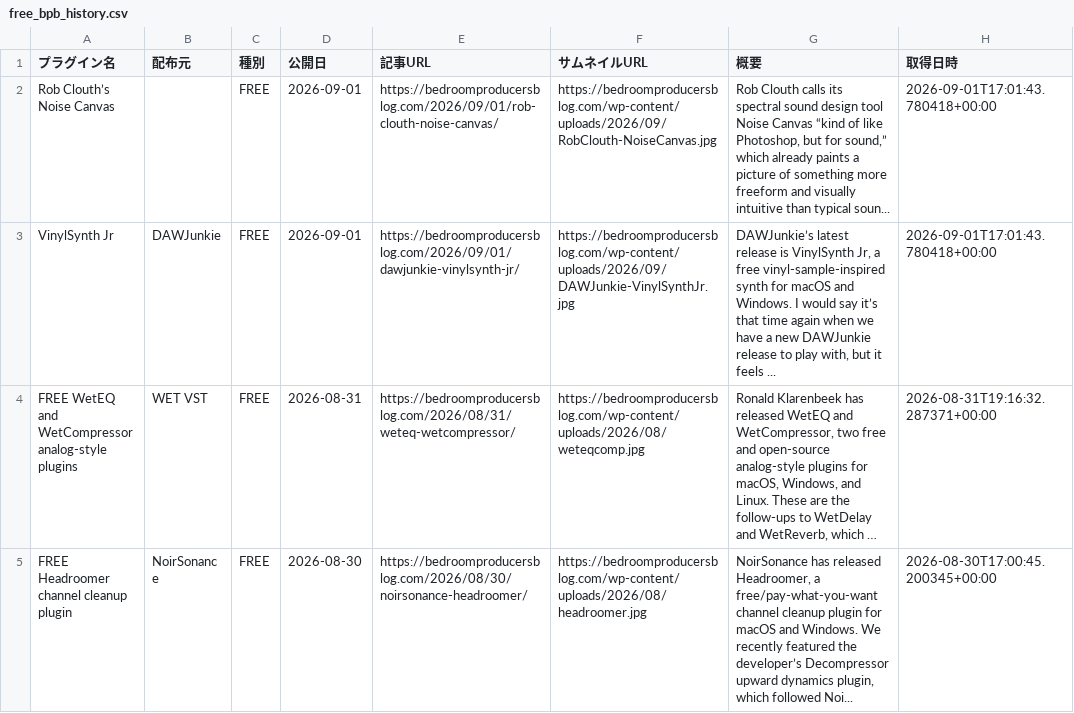
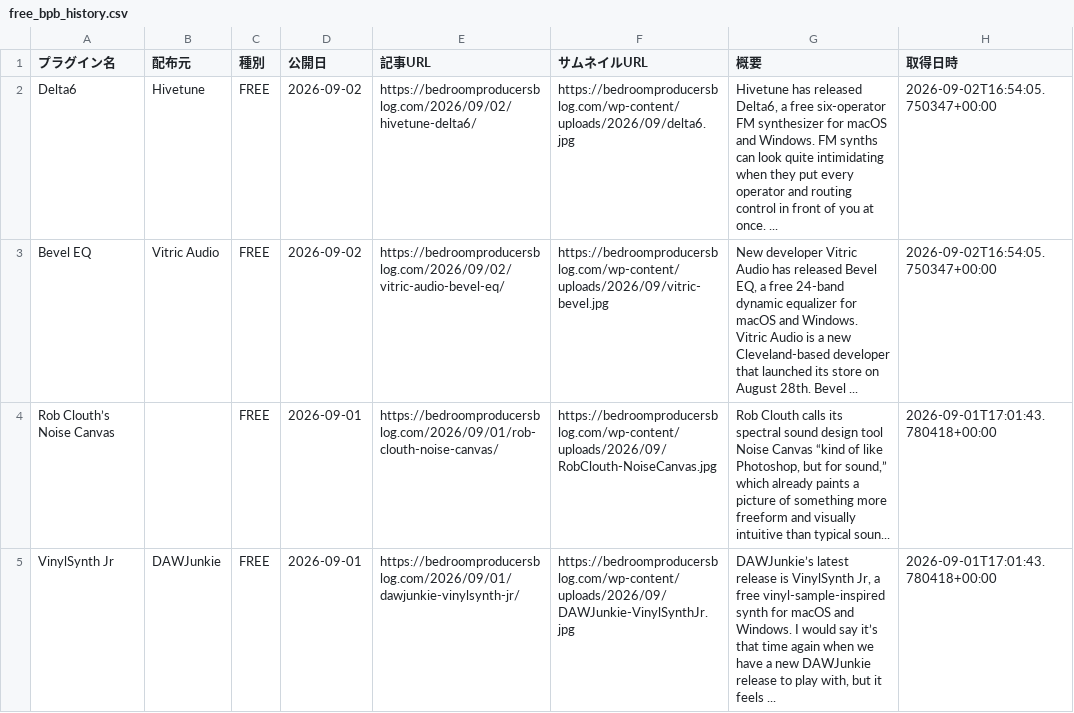
Before and after one commit to Plugin-Tsushin/plugin-boutique-scraper, a CSV file: output/free_bpb_history.csv, drawn as a sheet; only a part is shown; the shorter side is filled out with more unchanged rows; long unchanged cells end in …; the diff names each change by its address in the sheet, - before the commit and + after, or states it on an @@ line.

```diff
--- a/output/free_bpb_history.csv
+++ b/output/free_bpb_history.csv
+row 2: Delta6 | Hivetune | FREE | 2026-09-02 | https://bedroomproducersblog.com/2026/09/02/hivetune-delta6/ | https://bedroomproducersblog.com/wp-content/uploads/2026/09/delta6.jpg | Hivetune has released Delta6, a free six-operator FM synthesizer for macOS and Windows. FM synths can look quite intimidating when they put every operator and routing control in front of you at once. ... | 2026-09-02T16:54:05.750347+00:00
+row 3: Bevel EQ | Vitric Audio | FREE | 2026-09-02 | https://bedroomproducersblog.com/2026/09/02/vitric-audio-bevel-eq/ | https://bedroomproducersblog.com/wp-content/uploads/2026/09/vitric-bevel.jpg | New developer Vitric Audio has released Bevel EQ, a free 24-band dynamic equalizer for macOS and Windows. Vitric Audio is a new Cleveland-based developer that launched its store on August 28th. Bevel ... | 2026-09-02T16:54:05.750347+00:00
```
Also changed, not shown: 1 other file.
